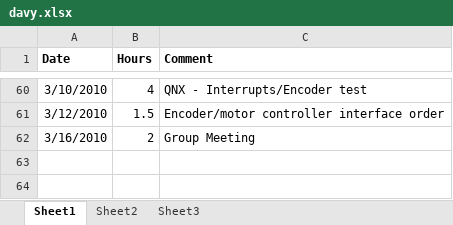
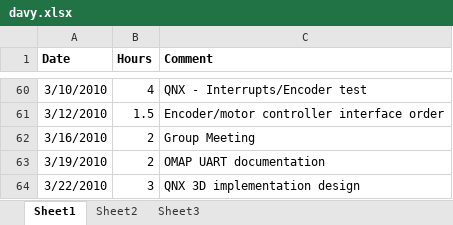
Before and after one commit to minadanesh/apsc496, an Excel workbook: status reports/davy.xlsx, sheet Sheet1, drawn as a sheet; only a part is shown, gaps mark what is left out; values as stored, in another font and other column widths than the file's, no borders; the diff names each change by its address in the sheet, - before the commit and + after, or states it on an @@ line.

```diff
--- a/status reports/davy.xlsx (sheet Sheet1)
+++ b/status reports/davy.xlsx (sheet Sheet1)
+row 63: 3/19/2010 | 2 | OMAP UART documentation
+row 64: 3/22/2010 | 3 | QNX 3D implementation design
```
Also changed, not shown: status reports/overall hours report.xlsx, 3 other files.
